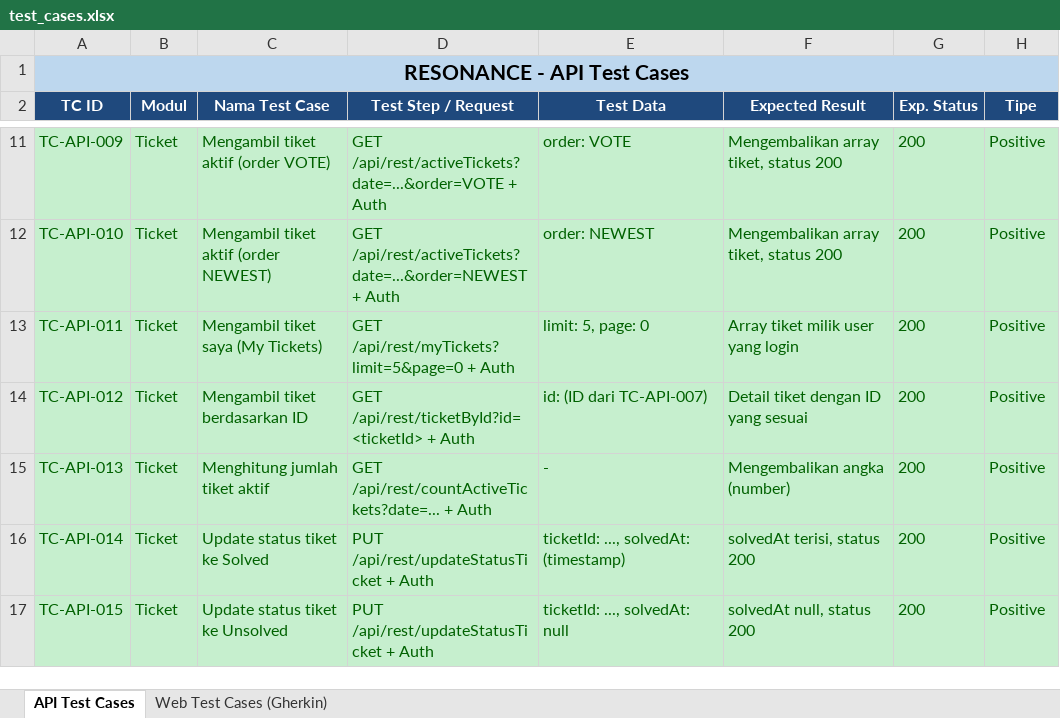
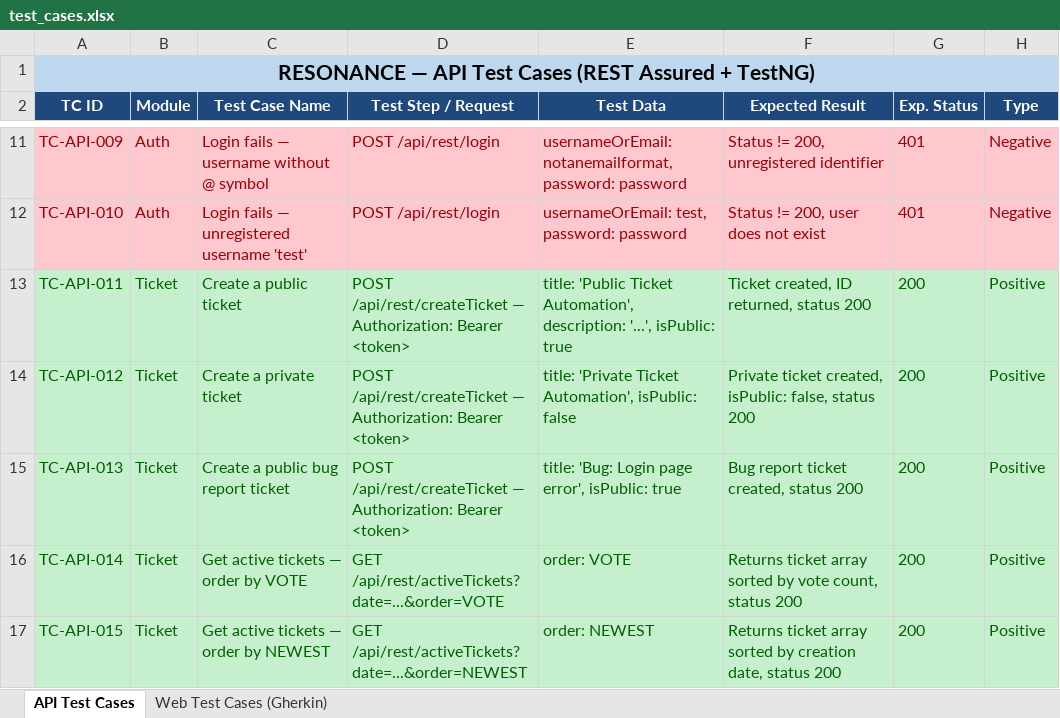
Before and after one commit to ariefrahakim/resonance-automation, an Excel workbook: docs/test_cases.xlsx, sheet API Test Cases, drawn as a sheet; only a part is shown, gaps mark what is left out; values as stored, in another font and other column widths than the file's, no borders; the diff covers the shown part only; the diff names each change by its address in the sheet, - before the commit and + after, or states it on an @@ line.

```diff
--- a/docs/test_cases.xlsx (sheet API Test Cases)
+++ b/docs/test_cases.xlsx (sheet API Test Cases)
-A1 (TC ID): RESONANCE - API Test Cases
+A1 (TC ID): RESONANCE — API Test Cases (REST Assured + TestNG)
-B2: Modul
+B2: Module
-C2: Nama Test Case
+C2: Test Case Name
-H2: Tipe
+H2: Type
@@ A11:H12 fill: #C6EFCE → #FFC7CE, text colour: #006100 → #9C0006 @@
-B11:B12 (Module): Ticket
+B11:B12 (Module): Auth
-C11 (Test Case Name): Mengambil tiket aktif (order VOTE)
+C11 (Test Case Name): Login fails — username without @ symbol
-D11 (Test Step / Request): GET /api/rest/activeTickets?date=...&order=VOTE + Auth
+D11 (Test Step / Request): POST /api/rest/login
-E11 (Test Data): order: VOTE
+E11 (Test Data): usernameOrEmail: notanemailformat, password: password
-F11 (Expected Result): Mengembalikan array tiket, status 200
+F11 (Expected Result): Status != 200, unregistered identifier
-G11:G12 (Exp. Status): 200
+G11:G12 (Exp. Status): 401
-H11:H12 (Type): Positive
+H11:H12 (Type): Negative
-C12 (Test Case Name): Mengambil tiket aktif (order NEWEST)
+C12 (Test Case Name): Login fails — unregistered username 'test'
-D12 (Test Step / Request): GET /api/rest/activeTickets?date=...&order=NEWEST + Auth
+D12 (Test Step / Request): POST /api/rest/login
-E12 (Test Data): order: NEWEST
+E12 (Test Data): usernameOrEmail: test, password: password
-F12 (Expected Result): Mengembalikan array tiket, status 200
+F12 (Expected Result): Status != 200, user does not exist
-C13 (Test Case Name): Mengambil tiket saya (My Tickets)
+C13 (Test Case Name): Create a public ticket
-D13 (Test Step / Request): GET /api/rest/myTickets?limit=5&page=0 + Auth
+D13 (Test Step / Request): POST /api/rest/createTicket — Authorization: Bearer <token>
-E13 (Test Data): limit: 5, page: 0
+E13 (Test Data): title: 'Public Ticket Automation', description: '...', isPublic: true
-F13 (Expected Result): Array tiket milik user yang login
+F13 (Expected Result): Ticket created, ID returned, status 200
-C14 (Test Case Name): Mengambil tiket berdasarkan ID
+C14 (Test Case Name): Create a private ticket
-D14 (Test Step / Request): GET /api/rest/ticketById?id=<ticketId> + Auth
+D14 (Test Step / Request): POST /api/rest/createTicket — Authorization: Bearer <token>
-E14 (Test Data): id: (ID dari TC-API-007)
+E14 (Test Data): title: 'Private Ticket Automation', isPublic: false
-F14 (Expected Result): Detail tiket dengan ID yang sesuai
+F14 (Expected Result): Private ticket created, isPublic: false, status 200
-C15 (Test Case Name): Menghitung jumlah tiket aktif
+C15 (Test Case Name): Create a public bug report ticket
-D15 (Test Step / Request): GET /api/rest/countActiveTickets?date=... + Auth
+D15 (Test Step / Request): POST /api/rest/createTicket — Authorization: Bearer <token>
-E15 (Test Data): -
+E15 (Test Data): title: 'Bug: Login page error', isPublic: true
-F15 (Expected Result): Mengembalikan angka (number)
+F15 (Expected Result): Bug report ticket created, status 200
-C16 (Test Case Name): Update status tiket ke Solved
+C16 (Test Case Name): Get active tickets — order by VOTE
-D16 (Test Step / Request): PUT /api/rest/updateStatusTicket + Auth
+D16 (Test Step / Request): GET /api/rest/activeTickets?date=...&order=VOTE
-E16 (Test Data): ticketId: ..., solvedAt: (timestamp)
+E16 (Test Data): order: VOTE
-F16 (Expected Result): solvedAt terisi, status 200
+F16 (Expected Result): Returns ticket array sorted by vote count, status 200
-C17 (Test Case Name): Update status tiket ke Unsolved
+C17 (Test Case Name): Get active tickets — order by NEWEST
-D17 (Test Step / Request): PUT /api/rest/updateStatusTicket + Auth
+D17 (Test Step / Request): GET /api/rest/activeTickets?date=...&order=NEWEST
-E17 (Test Data): ticketId: ..., solvedAt: null
+E17 (Test Data): order: NEWEST
-F17 (Expected Result): solvedAt null, status 200
+F17 (Expected Result): Returns ticket array sorted by creation date, status 200
```
Also changed, not shown: 10 added rows, 174 edited cells and cell formats elsewhere in this sheet, sheet Web Test Cases (Gherkin), 11 other files.
